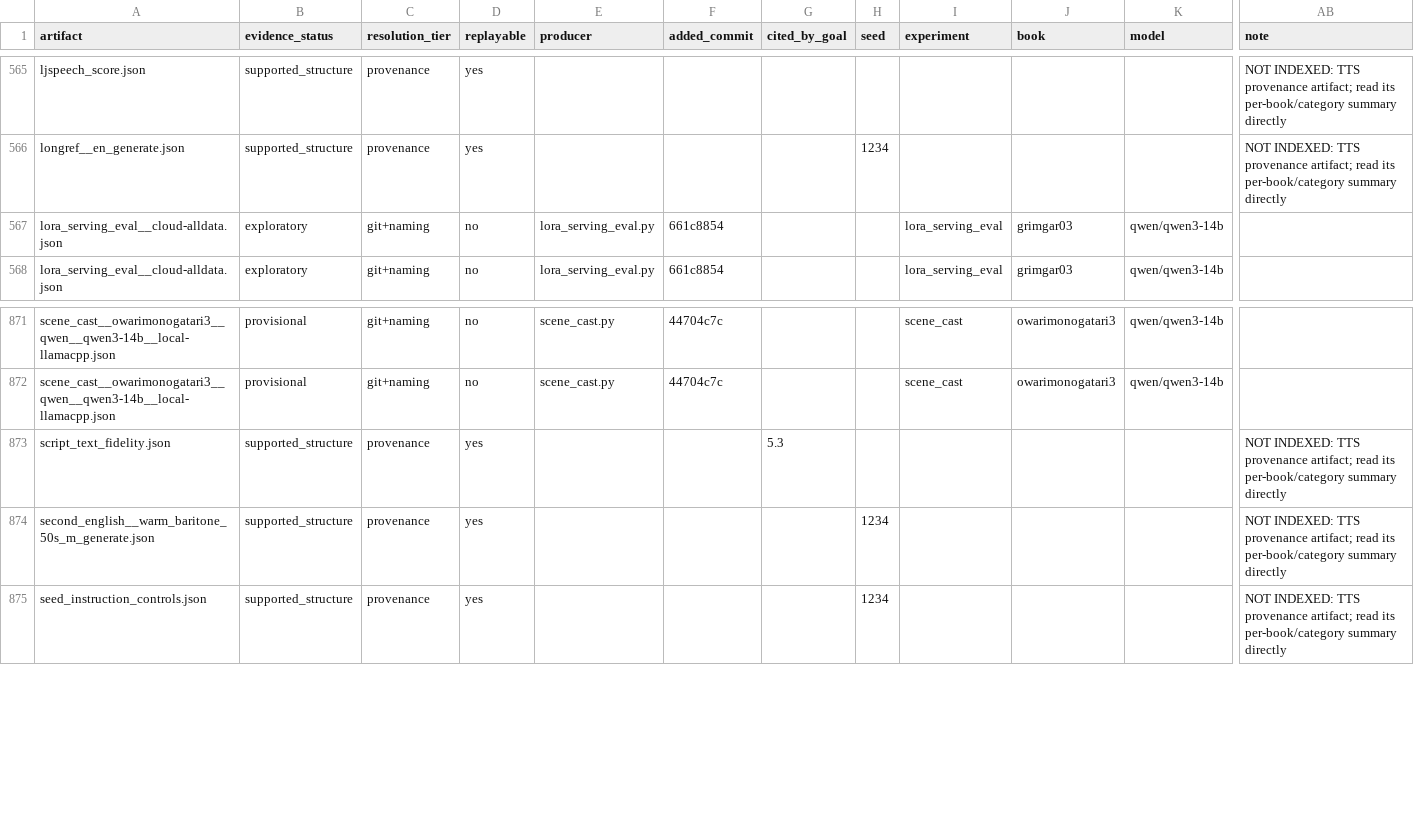
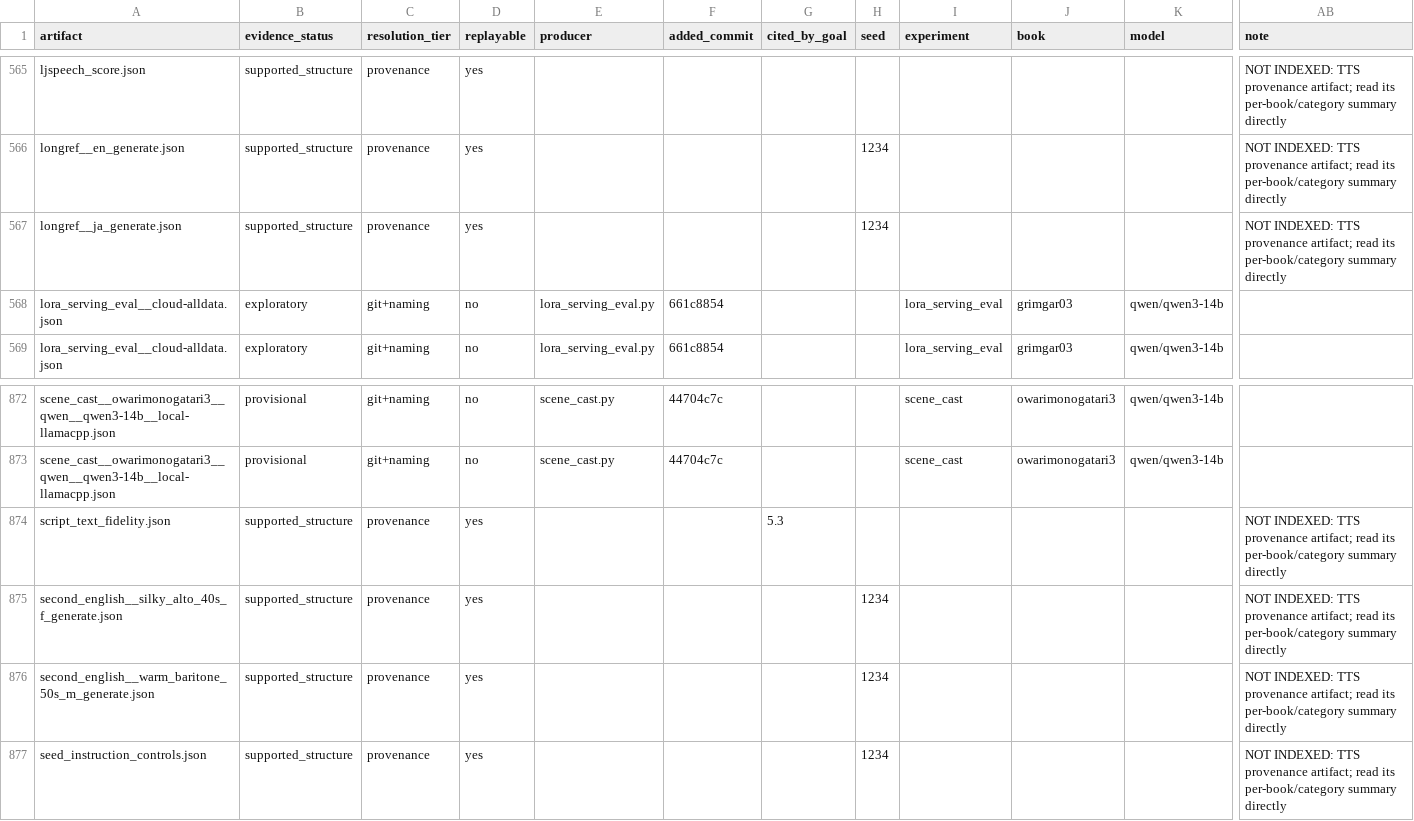
Before and after one commit to on22s/alexandria-audiobook2, a CSV file: results_index.csv, drawn as a sheet; only a part is shown, gaps mark what is left out; rows hold the shown columns only; the diff names each change by its address in the sheet, - before the commit and + after, or states it on an @@ line.

```diff
--- a/results_index.csv
+++ b/results_index.csv
+row 567: longref__ja_generate.json | supported_structure | provenance | yes |  |  |  | 1234 |  |  |  | NOT INDEXED: TTS provenance artifact; read its per-book/category summary directly
+row 875: second_english__silky_alto_40s_f_generate.json | supported_structure | provenance | yes |  |  |  | 1234 |  |  |  | NOT INDEXED: TTS provenance artifact; read its per-book/category summary directly
```
Also changed, not shown: 5 other files.
